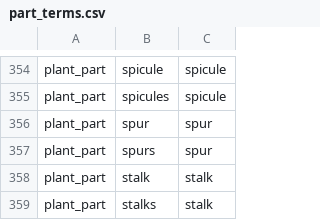
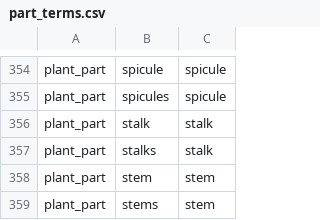
Before and after one commit to rafelafrance/FloraTraiter, a CSV file: flora/pylib/traits/terms/part_terms.csv, drawn as a sheet; only a part is shown, gaps mark what is left out; the shorter side is filled out with more unchanged rows; the diff names each change by its address in the sheet, - before the commit and + after, or states it on an @@ line.

```diff
--- a/flora/pylib/traits/terms/part_terms.csv
+++ b/flora/pylib/traits/terms/part_terms.csv
-row 356: plant_part | spur | spur
-row 357: plant_part | spurs | spur
```
Also changed, not shown: flora/pylib/traits/terms/mock_locality_terms.csv, 4 other files.
